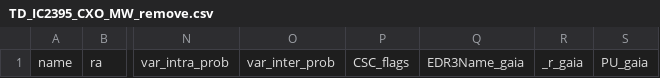
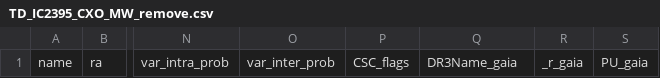
Before and after one commit to huiyang-astro/MUWCLASS_CSCv2, a CSV file: codes/demo/data/IC2395_CXO/TD_IC2395_CXO_MW_remove.csv, drawn as a sheet; only a part is shown, gaps mark what is left out; the diff names each change by its address in the sheet, - before the commit and + after, or states it on an @@ line.

```diff
--- a/codes/demo/data/IC2395_CXO/TD_IC2395_CXO_MW_remove.csv
+++ b/codes/demo/data/IC2395_CXO/TD_IC2395_CXO_MW_remove.csv
-Q1: EDR3Name_gaia
+Q1: DR3Name_gaia
```
Also changed, not shown: codes/demo/data/IC2395_CXO/IC2395_CXO_MW.csv, codes/demo/data/IC2395_CXO/IC2395_CXO_gaia.csv, 11 other files.
